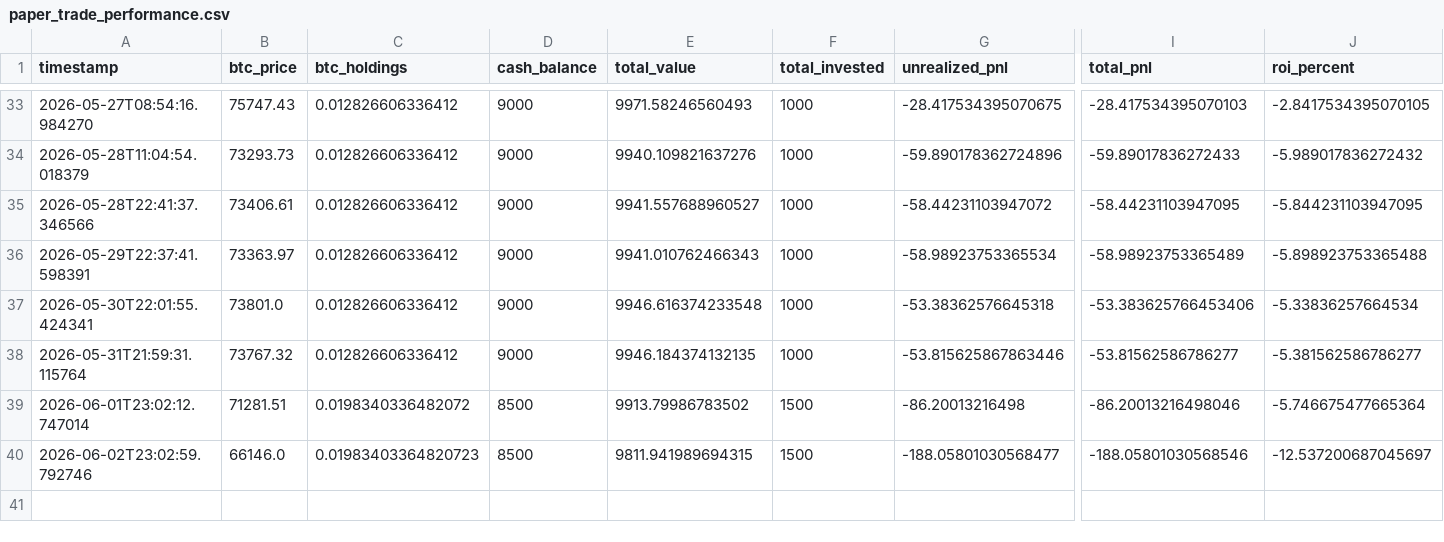
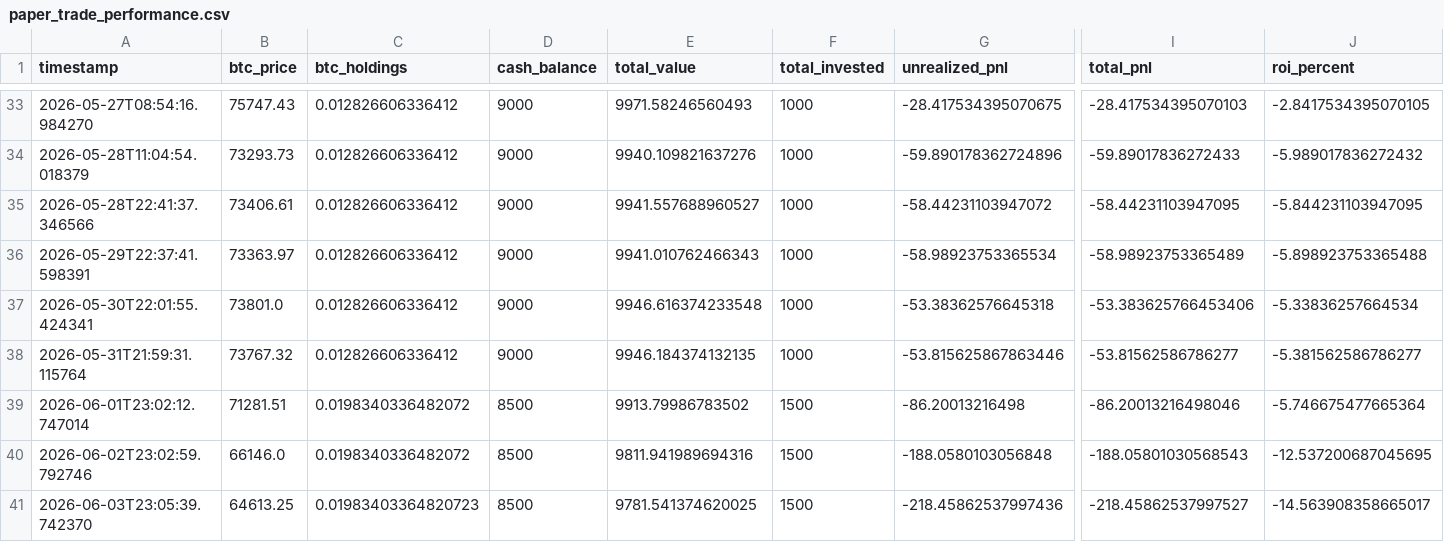
Before and after one commit to knoxper10-web/btc-paper-trade, a CSV file: paper_trade_performance.csv, drawn as a sheet; only a part is shown, gaps mark what is left out; rows hold the shown columns only; the diff names each change by its address in the sheet, - before the commit and + after, or states it on an @@ line.

```diff
--- a/paper_trade_performance.csv
+++ b/paper_trade_performance.csv
-C40 (btc_holdings): 0.01983403364820723
+C40 (btc_holdings): 0.0198340336482072
-E40 (total_value): 9811.941989694315
+E40 (total_value): 9811.941989694316
-G40 (unrealized_pnl): -188.05801030568477
+G40 (unrealized_pnl): -188.0580103056848
-I40 (total_pnl): -188.05801030568546
+I40 (total_pnl): -188.05801030568543
-J40 (roi_percent): -12.537200687045697
+J40 (roi_percent): -12.537200687045695
+row 41: 2026-06-03T23:05:39.742370 | 64613.25 | 0.01983403364820723 | 8500 | 9781.541374620025 | 1500 | -218.45862537997436 | -218.45862537997527 | -14.563908358665017
```
